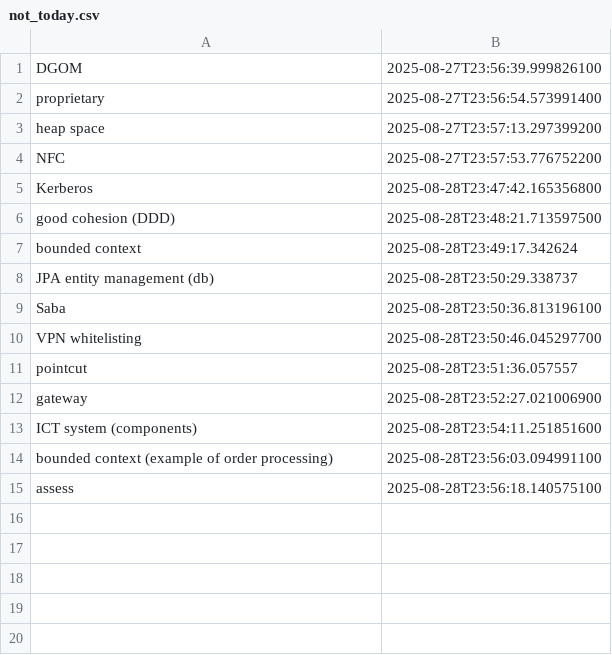
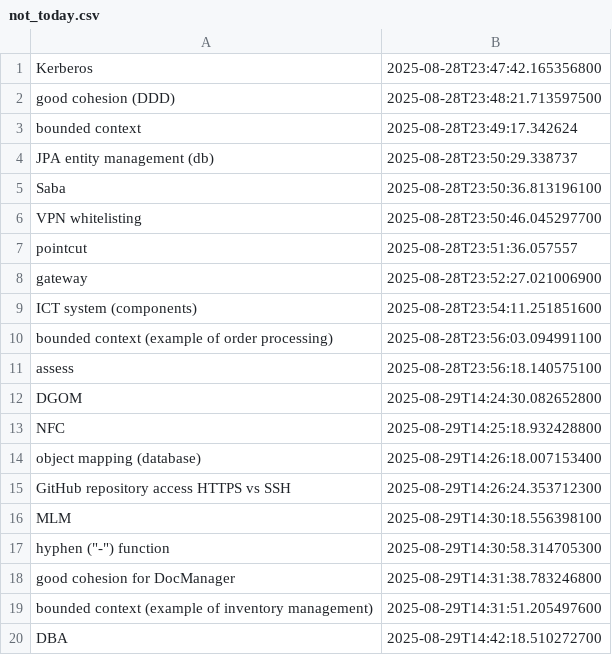
Before and after one commit to wishpath/one-liners, a CSV file: src/main/java/org/sa/storage/not_today.csv, drawn as a sheet; removed rows and columns are numbered as before the commit, all else as after; the diff names each change by its address in the sheet, - before the commit and + after, or states it on an @@ line.

```diff
--- a/src/main/java/org/sa/storage/not_today.csv
+++ b/src/main/java/org/sa/storage/not_today.csv
-row 1: DGOM | 2025-08-27T23:56:39.999826100
-row 2: proprietary | 2025-08-27T23:56:54.573991400
-row 3: heap space | 2025-08-27T23:57:13.297399200
-row 4: NFC | 2025-08-27T23:57:53.776752200
+row 12: DGOM | 2025-08-29T14:24:30.082652800
+row 13: NFC | 2025-08-29T14:25:18.932428800
+row 14: object mapping (database) | 2025-08-29T14:26:18.007153400
+row 15: GitHub repository access HTTPS vs SSH | 2025-08-29T14:26:24.353712300
+row 16: MLM | 2025-08-29T14:30:18.556398100
+row 17: hyphen ("-") function | 2025-08-29T14:30:58.314705300
+row 18: good cohesion for DocManager | 2025-08-29T14:31:38.783246800
+row 19: bounded context (example of inventory management) | 2025-08-29T14:31:51.205497600
+row 20: DBA | 2025-08-29T14:42:18.510272700
```
Also changed, not shown: src/main/java/org/sa/storage/attempted_answers.csv, 4 other files.
